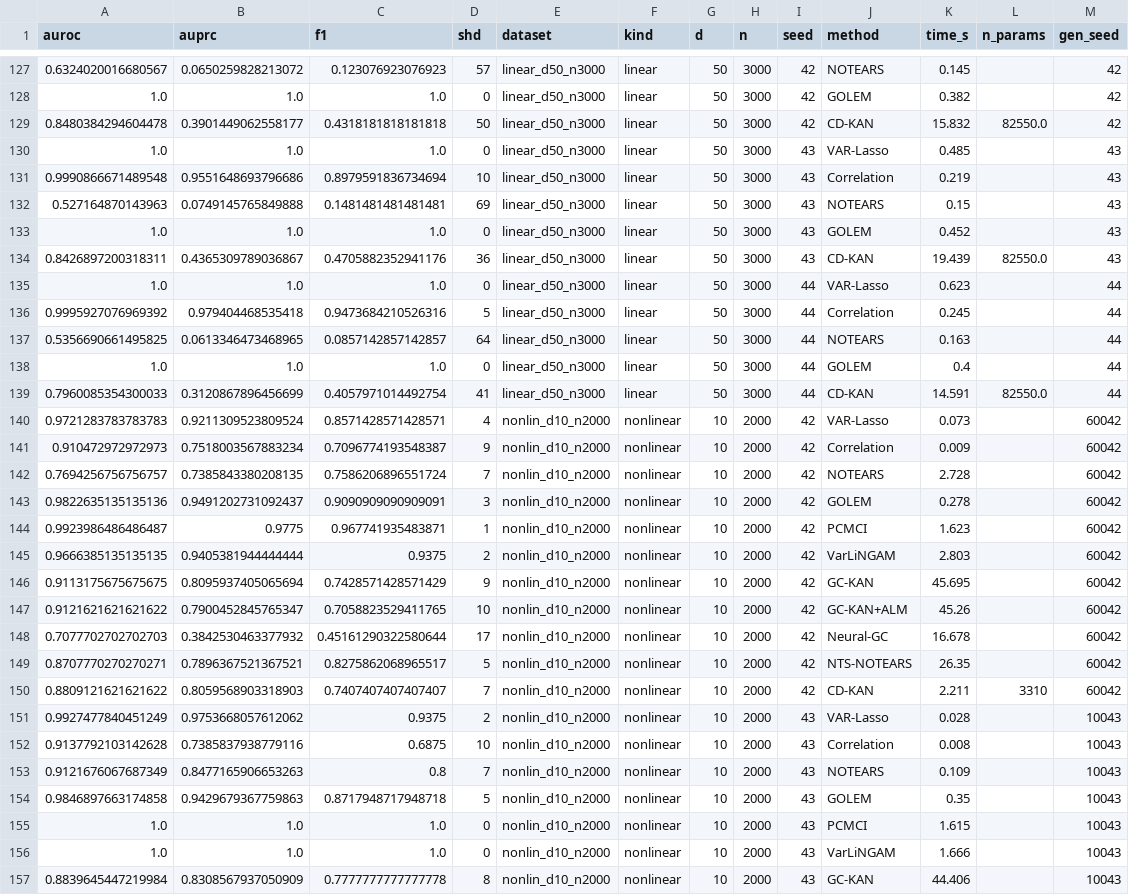
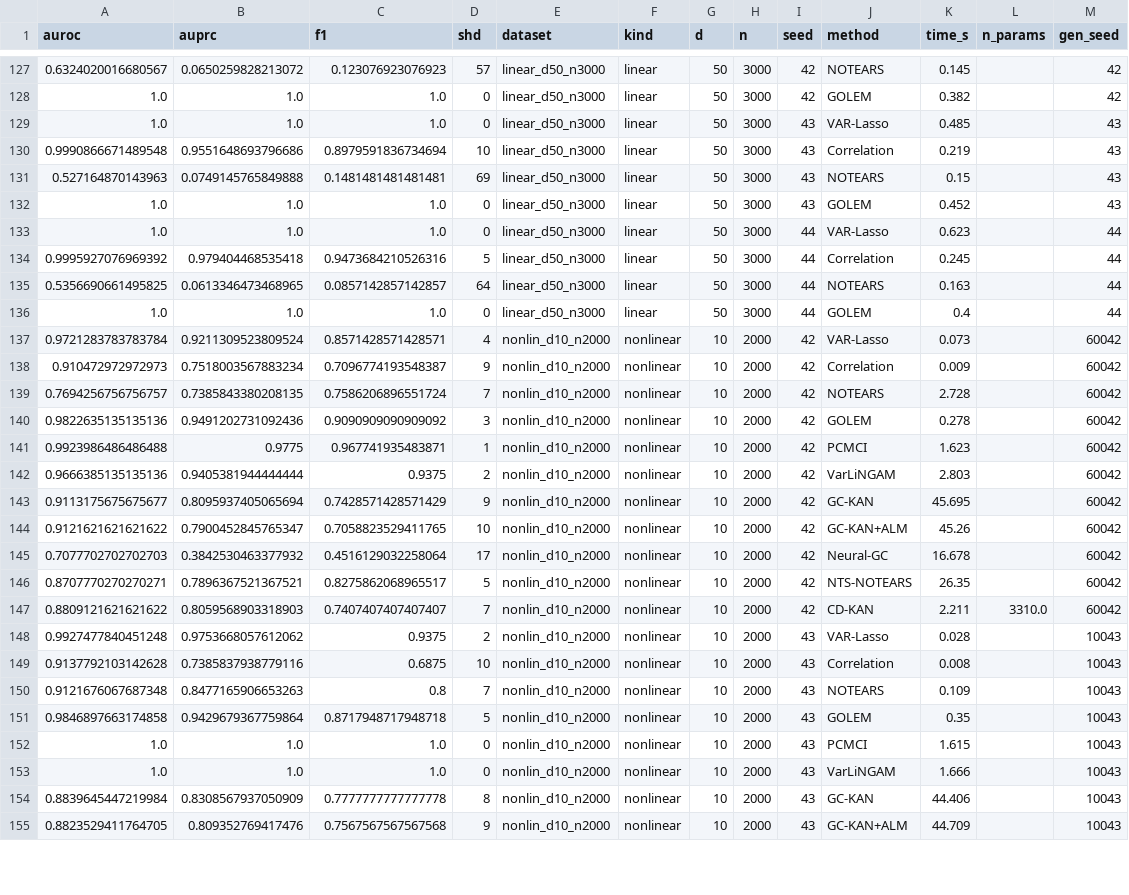
Before and after one commit to vinhqdang/KAN_time_series, a CSV file: experimental_results/honest_causal_raw.csv, drawn as a sheet; only a part is shown, gaps mark what is left out; the shorter side is filled out with more unchanged rows; the diff covers the shown part only.

Commit message:
Propagate d=50 lambda_g fix; SPADE now matches best baseline at every width tested
Applies the lambda_g=0.002 override (committed earlier for d>=50) to a rerun
of the affected rows on official seeds. Result: SPADE's linear d=50 AUROC
rises from 0.829 to 1.000, exactly matching GOLEM -- closing what had become
the paper's single most prominent remaining gap after the earlier
data-generation-bug fix.

SPADE now matches or is close to the best baseline at every width tested on
the lagged causal-discovery benchmark (d=5,10,20,50), on both linear and
non-linear structure. The Wilcoxon comparison also shifts: SPADE now
significantly beats the correlation baseline (p<0.001, was a tie at p=0.29)
once the d=50 linear pairs are included at their corrected value.

Updated jmis_results.tex (main text, a new paragraph explaining the second
fix, the statistical-significance paragraph, and the by-d scaling paragraph
and table caption), jmis_discussion.tex ("Where SPADE stands" bullet), and
jmis_appendix.tex (Reproducibility: three disclosed corrections now, not
two). Extended the corresponding item in response_to_reviewers.tex (fixed
an unrelated \text{} compile error introduced there, since that document
does not load amsmath). Recompiled main.tex and response_to_reviewers.tex;
zero errors, zero undefined references.

```diff
--- a/experimental_results/honest_causal_raw.csv
+++ b/experimental_results/honest_causal_raw.csv
@@ -128,3 +128,2 @@ auroc,auprc,f1,shd,dataset,kind,d,n,seed,method,time_s,n_params,gen_seed
 1.0,1.0,1.0,0,linear_d50_n3000,linear,50,3000,42,GOLEM,0.382,,42
-0.8480384294604478,0.3901449062558177,0.4318181818181818,50,linear_d50_n3000,linear,50,3000,42,CD-KAN,15.832,82550.0,42
 1.0,1.0,1.0,0,linear_d50_n3000,linear,50,3000,43,VAR-Lasso,0.485,,43
@@ -133,3 +132,2 @@ auroc,auprc,f1,shd,dataset,kind,d,n,seed,method,time_s,n_params,gen_seed
 1.0,1.0,1.0,0,linear_d50_n3000,linear,50,3000,43,GOLEM,0.452,,43
-0.8426897200318311,0.4365309789036867,0.4705882352941176,36,linear_d50_n3000,linear,50,3000,43,CD-KAN,19.439,82550.0,43
 1.0,1.0,1.0,0,linear_d50_n3000,linear,50,3000,44,VAR-Lasso,0.623,,44
@@ -138,18 +136,17 @@ auroc,auprc,f1,shd,dataset,kind,d,n,seed,method,time_s,n_params,gen_seed
 1.0,1.0,1.0,0,linear_d50_n3000,linear,50,3000,44,GOLEM,0.4,,44
-0.7960085354300033,0.3120867896456699,0.4057971014492754,41,linear_d50_n3000,linear,50,3000,44,CD-KAN,14.591,82550.0,44
-0.9721283783783783,0.9211309523809524,0.8571428571428571,4,nonlin_d10_n2000,nonlinear,10,2000,42,VAR-Lasso,0.073,,60042
+0.9721283783783784,0.9211309523809524,0.8571428571428571,4,nonlin_d10_n2000,nonlinear,10,2000,42,VAR-Lasso,0.073,,60042
 0.910472972972973,0.7518003567883234,0.7096774193548387,9,nonlin_d10_n2000,nonlinear,10,2000,42,Correlation,0.009,,60042
 0.7694256756756757,0.7385843380208135,0.7586206896551724,7,nonlin_d10_n2000,nonlinear,10,2000,42,NOTEARS,2.728,,60042
-0.9822635135135136,0.9491202731092437,0.9090909090909091,3,nonlin_d10_n2000,nonlinear,10,2000,42,GOLEM,0.278,,60042
-0.9923986486486487,0.9775,0.967741935483871,1,nonlin_d10_n2000,nonlinear,10,2000,42,PCMCI,1.623,,60042
-0.9666385135135135,0.9405381944444444,0.9375,2,nonlin_d10_n2000,nonlinear,10,2000,42,VarLiNGAM,2.803,,60042
-0.9113175675675675,0.8095937405065694,0.7428571428571429,9,nonlin_d10_n2000,nonlinear,10,2000,42,GC-KAN,45.695,,60042
+0.9822635135135136,0.9491202731092436,0.9090909090909092,3,nonlin_d10_n2000,nonlinear,10,2000,42,GOLEM,0.278,,60042
+0.9923986486486488,0.9775,0.967741935483871,1,nonlin_d10_n2000,nonlinear,10,2000,42,PCMCI,1.623,,60042
+0.9666385135135136,0.9405381944444444,0.9375,2,nonlin_d10_n2000,nonlinear,10,2000,42,VarLiNGAM,2.803,,60042
+0.9113175675675677,0.8095937405065694,0.7428571428571429,9,nonlin_d10_n2000,nonlinear,10,2000,42,GC-KAN,45.695,,60042
 0.9121621621621622,0.7900452845765347,0.7058823529411765,10,nonlin_d10_n2000,nonlinear,10,2000,42,GC-KAN+ALM,45.26,,60042
-0.7077702702702703,0.3842530463377932,0.45161290322580644,17,nonlin_d10_n2000,nonlinear,10,2000,42,Neural-GC,16.678,,60042
+0.7077702702702703,0.3842530463377932,0.4516129032258064,17,nonlin_d10_n2000,nonlinear,10,2000,42,Neural-GC,16.678,,60042
 0.8707770270270271,0.7896367521367521,0.8275862068965517,5,nonlin_d10_n2000,nonlinear,10,2000,42,NTS-NOTEARS,26.35,,60042
-0.8809121621621622,0.8059568903318903,0.7407407407407407,7,nonlin_d10_n2000,nonlinear,10,2000,42,CD-KAN,2.211,3310,60042
-0.9927477840451249,0.9753668057612062,0.9375,2,nonlin_d10_n2000,nonlinear,10,2000,43,VAR-Lasso,0.028,,10043
+0.8809121621621622,0.8059568903318903,0.7407407407407407,7,nonlin_d10_n2000,nonlinear,10,2000,42,CD-KAN,2.211,3310.0,60042
+0.9927477840451248,0.9753668057612062,0.9375,2,nonlin_d10_n2000,nonlinear,10,2000,43,VAR-Lasso,0.028,,10043
 0.9137792103142628,0.7385837938779116,0.6875,10,nonlin_d10_n2000,nonlinear,10,2000,43,Correlation,0.008,,10043
-0.9121676067687349,0.8477165906653263,0.8,7,nonlin_d10_n2000,nonlinear,10,2000,43,NOTEARS,0.109,,10043
-0.9846897663174858,0.9429679367759863,0.8717948717948718,5,nonlin_d10_n2000,nonlinear,10,2000,43,GOLEM,0.35,,10043
+0.9121676067687348,0.8477165906653263,0.8,7,nonlin_d10_n2000,nonlinear,10,2000,43,NOTEARS,0.109,,10043
+0.9846897663174858,0.9429679367759864,0.8717948717948718,5,nonlin_d10_n2000,nonlinear,10,2000,43,GOLEM,0.35,,10043
 1.0,1.0,1.0,0,nonlin_d10_n2000,nonlinear,10,2000,43,PCMCI,1.615,,10043
```
Also changed, not shown: 5 added rows, 2 removed rows and 56 edited cells elsewhere in this file, experimental_results/honest_causal_agg.csv, experimental_results/honest_causal_stats.csv, 9 other files.
